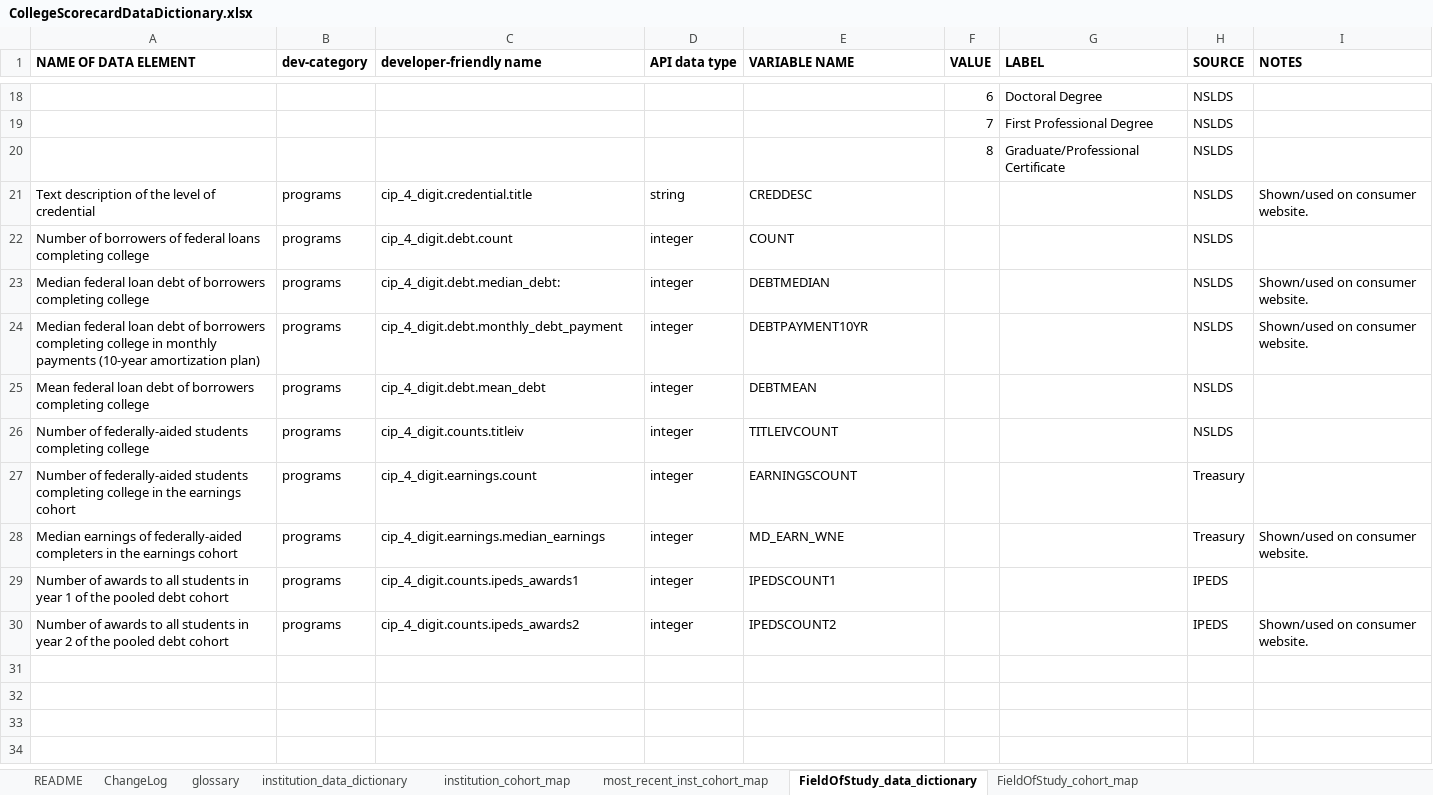
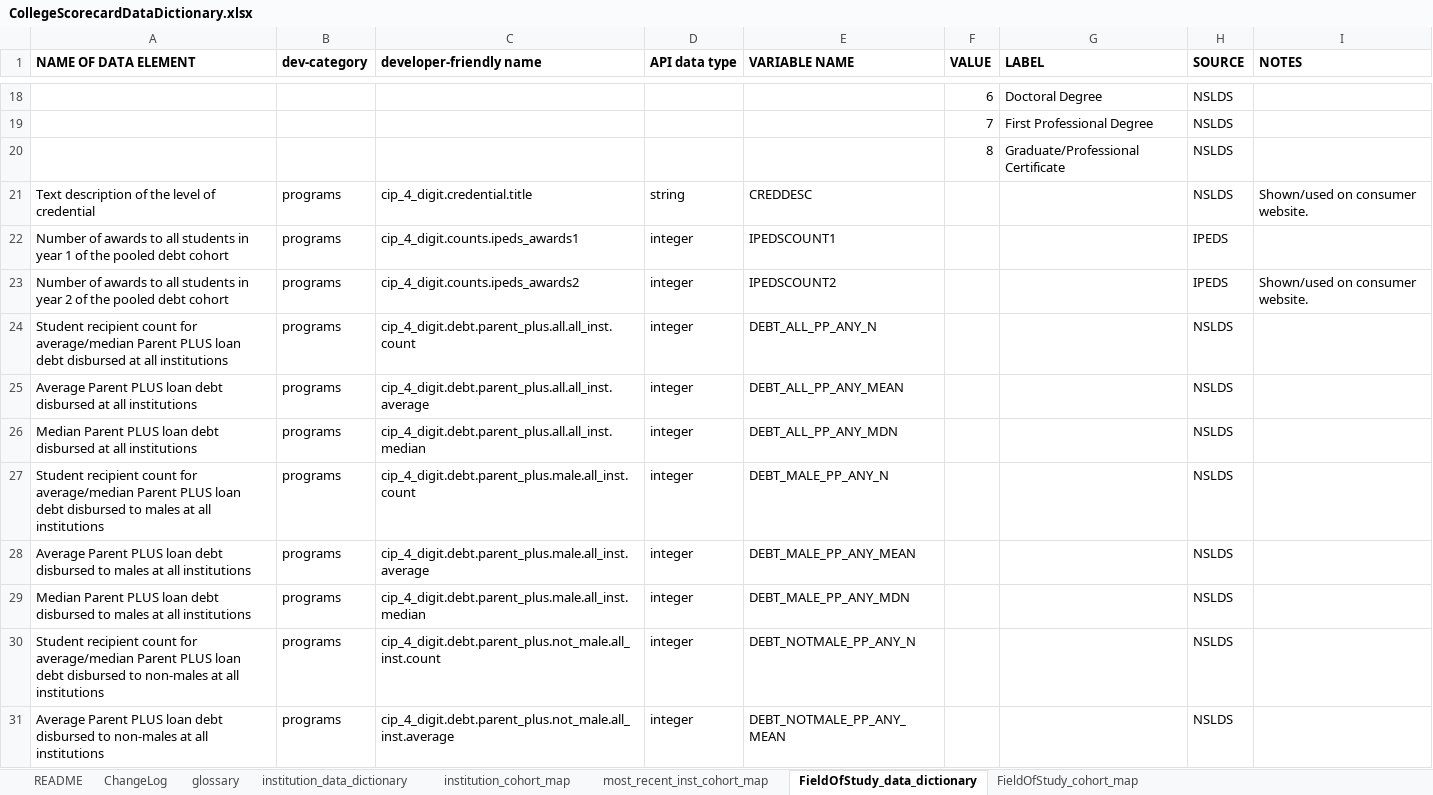
Before and after one commit to RTICWDT/college-scorecard, an Excel workbook: assets/CollegeScorecardDataDictionary.xlsx, sheet FieldOfStudy_data_dictionary, drawn as a sheet; only a part is shown, gaps mark what is left out; values as stored, in another font and other column widths than the file's, no borders; conditional formats not drawn; removed rows and columns are numbered as before the commit, all else as after; the diff covers the shown part only; the diff names each change by its address in the sheet, - before the commit and + after, or states it on an @@ line.

Commit message:
debt range fix and updated documentation

```diff
--- a/assets/CollegeScorecardDataDictionary.xlsx (sheet FieldOfStudy_data_dictionary)
+++ b/assets/CollegeScorecardDataDictionary.xlsx (sheet FieldOfStudy_data_dictionary)
-row 22: Number of borrowers of federal loans completing college | programs | cip_4_digit.debt.count | integer | COUNT |  |  | NSLDS
-row 23: Median federal loan debt of borrowers completing college | programs | cip_4_digit.debt.median_debt: | integer | DEBTMEDIAN |  |  | NSLDS | Shown/used on consumer website.
-row 24: Median federal loan debt of borrowers completing college in monthly payments (10-year amortization plan) | programs | cip_4_digit.debt.monthly_debt_payment | integer | DEBTPAYMENT10YR |  |  | NSLDS | Shown/used on consumer website.
-row 25: Mean federal loan debt of borrowers completing college | programs | cip_4_digit.debt.mean_debt | integer | DEBTMEAN |  |  | NSLDS
-row 26: Number of federally-aided students completing college | programs | cip_4_digit.counts.titleiv | integer | TITLEIVCOUNT |  |  | NSLDS
-row 27: Number of federally-aided students completing college in the earnings cohort | programs | cip_4_digit.earnings.count | integer | EARNINGSCOUNT |  |  | Treasury
-row 28: Median earnings of federally-aided completers in the earnings cohort | programs | cip_4_digit.earnings.median_earnings | integer | MD_EARN_WNE |  |  | Treasury | Shown/used on consumer website.
+row 24: Student recipient count for average/median Parent PLUS loan debt disbursed at all institutions | programs | cip_4_digit.debt.parent_plus.all.all_inst.count | integer | DEBT_ALL_PP_ANY_N |  |  | NSLDS
+row 25: Average Parent PLUS loan debt disbursed at all institutions | programs | cip_4_digit.debt.parent_plus.all.all_inst.average | integer | DEBT_ALL_PP_ANY_MEAN |  |  | NSLDS
+row 26: Median Parent PLUS loan debt disbursed at all institutions | programs | cip_4_digit.debt.parent_plus.all.all_inst.median | integer | DEBT_ALL_PP_ANY_MDN |  |  | NSLDS
+row 27: Student recipient count for average/median Parent PLUS loan debt disbursed to males at all institutions | programs | cip_4_digit.debt.parent_plus.male.all_inst.count | integer | DEBT_MALE_PP_ANY_N |  |  | NSLDS
+row 28: Average Parent PLUS loan debt disbursed to males at all institutions | programs | cip_4_digit.debt.parent_plus.male.all_inst.average | integer | DEBT_MALE_PP_ANY_MEAN |  |  | NSLDS
+row 29: Median Parent PLUS loan debt disbursed to males at all institutions | programs | cip_4_digit.debt.parent_plus.male.all_inst.median | integer | DEBT_MALE_PP_ANY_MDN |  |  | NSLDS
+row 30: Student recipient count for average/median Parent PLUS loan debt disbursed to non-males at all institutions | programs | cip_4_digit.debt.parent_plus.not_male.all_inst.count | integer | DEBT_NOTMALE_PP_ANY_N |  |  | NSLDS
+row 31: Average Parent PLUS loan debt disbursed to non-males at all institutions | programs | cip_4_digit.debt.parent_plus.not_male.all_inst.average | integer | DEBT_NOTMALE_PP_ANY_MEAN |  |  | NSLDS
```
Also changed, not shown: 64 added rows and 1 edited cell elsewhere in this sheet, sheet institution_cohort_map, sheet most_recent_inst_cohort_map, sheet institution_data_dictionary, sheet FieldOfStudy_cohort_map, sheet ChangeLog, sheet README, 5 other files.
